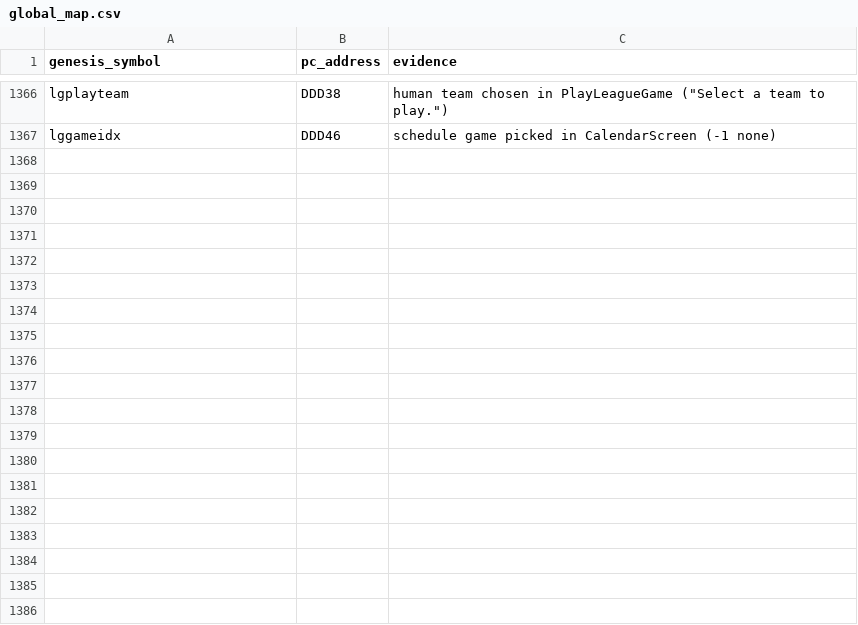
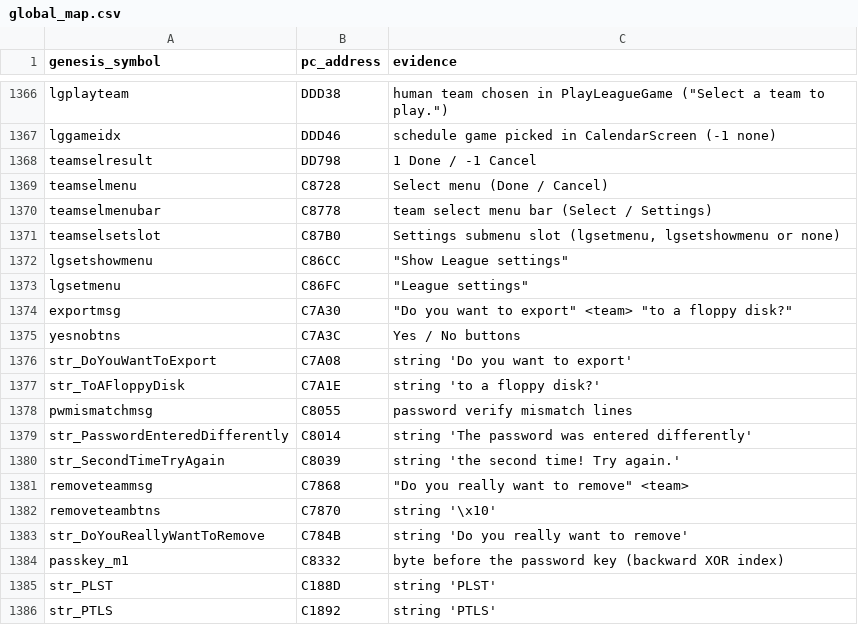
Before and after one commit to abdulahmad/NHL95PC, a CSV file: tools/global_map.csv, drawn as a sheet; only a part is shown, gaps mark what is left out; the diff covers the shown part only.

Commit message:
league_setup: name league controller/password setup, team select grid, season/goalie record I/O, stat-delta merge helpers

```diff
--- a/tools/global_map.csv
+++ b/tools/global_map.csv
@@ -1367 +1367,20 @@ lgplayteam,DDD38,"human team chosen in PlayLeagueGame (""Select a team to play."
 lggameidx,DDD46,"schedule game picked in CalendarScreen (-1 none)"
+teamselresult,DD798,"1 Done / -1 Cancel"
+teamselmenu,C8728,"Select menu (Done / Cancel)"
+teamselmenubar,C8778,"team select menu bar (Select / Settings)"
+teamselsetslot,C87B0,"Settings submenu slot (lgsetmenu, lgsetshowmenu or none)"
+lgsetshowmenu,C86CC,"""Show League settings"""
+lgsetmenu,C86FC,"""League settings"""
+exportmsg,C7A30,"""Do you want to export"" <team> ""to a floppy disk?"""
+yesnobtns,C7A3C,"Yes / No buttons"
+str_DoYouWantToExport,C7A08,"string 'Do you want to export'"
+str_ToAFloppyDisk,C7A1E,"string 'to a floppy disk?'"
+pwmismatchmsg,C8055,"password verify mismatch lines"
+str_PasswordEnteredDifferently,C8014,"string 'The password was entered differently'"
+str_SecondTimeTryAgain,C8039,"string 'the second time! Try again.'"
+removeteammsg,C7868,"""Do you really want to remove"" <team>"
+removeteambtns,C7870,"string '\x10'"
+str_DoYouReallyWantToRemove,C784B,"string 'Do you really want to remove'"
+passkey_m1,C8332,"byte before the password key (backward XOR index)"
+str_PLST,C188D,"string 'PLST'"
+str_PTLS,C1892,"string 'PTLS'"
```
Also changed, not shown: 40 added rows elsewhere in this file, name_map_94.csv, tools/manual_names.csv, 16 other files.
